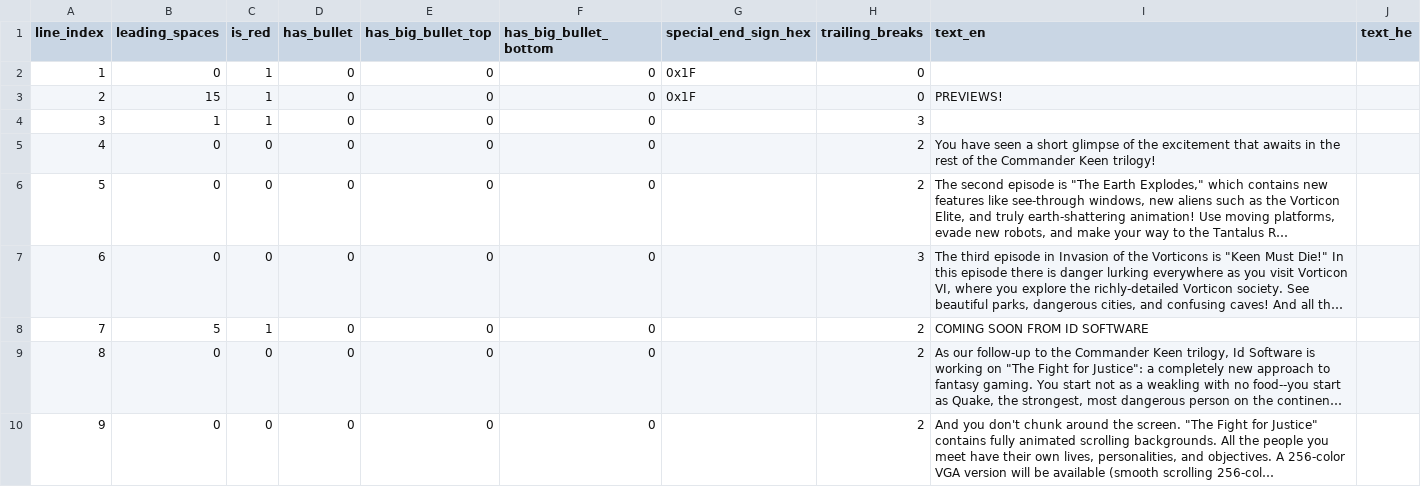
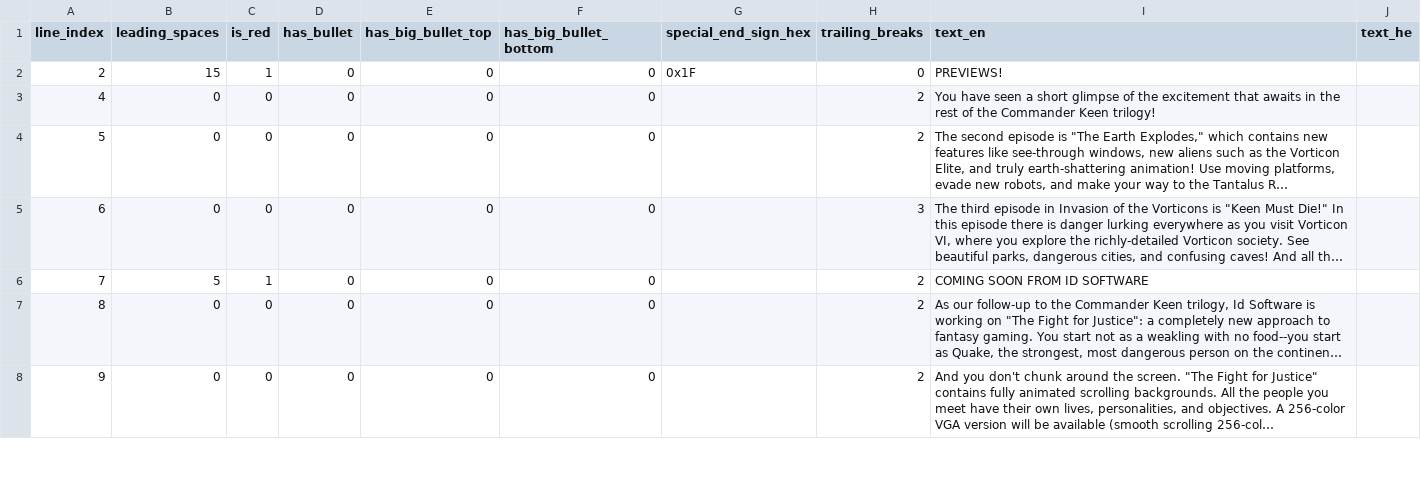
Before and after one commit to SegMash/KeenHebrewProject, a CSV file: previews_extract.csv, drawn as a sheet; only a part is shown; long unchanged cells end in ….

```diff
--- a/previews_extract.csv
+++ b/previews_extract.csv
@@ -1,5 +1,3 @@
 line_index,leading_spaces,is_red,has_bullet,has_big_bullet_top,has_big_bullet_bottom,special_end_sign_hex,trailing_breaks,text_en,text_he
-1,0,1,0,0,0,0x1F,0,,
 2,15,1,0,0,0,0x1F,0,PREVIEWS!,
-3,1,1,0,0,0,,3,,
 4,0,0,0,0,0,,2,You have seen a short glimpse of the excitement that awaits in the rest of the Commander Keen trilogy!,
```
Also changed, not shown: exe_strings_heb.csv, storytxt_extract_heb.csv, 10 other files.
